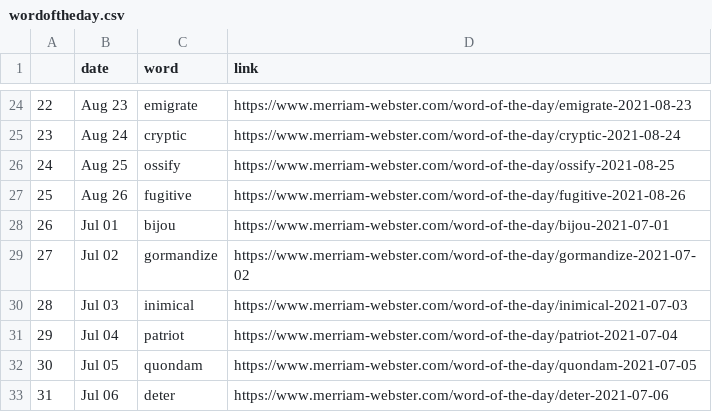
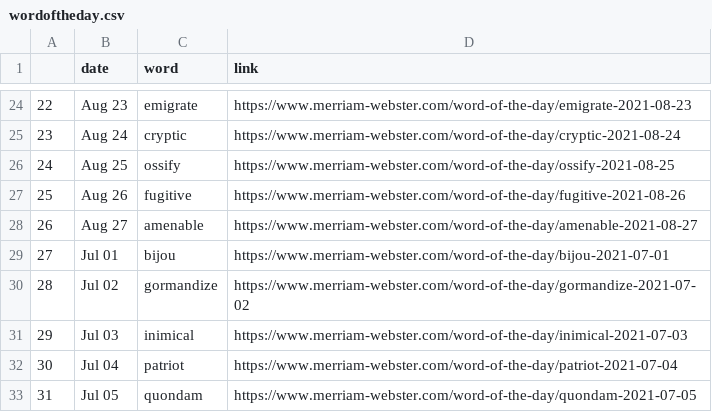
Before and after one commit to nisha5hetty/07-homework, a CSV file: wordoftheday.csv, drawn as a sheet; only a part is shown, gaps mark what is left out; the shorter side is filled out with more unchanged rows; addresses are those after the commit; the diff names each change by its address in the sheet, - before the commit and + after, or states it on an @@ line.

```diff
--- a/wordoftheday.csv
+++ b/wordoftheday.csv
+row 28: 26 | Aug 27 | amenable | https://www.merriam-webster.com/word-of-the-day/amenable-2021-08-27
@@ column A renumbered from row 29 down @@
```
